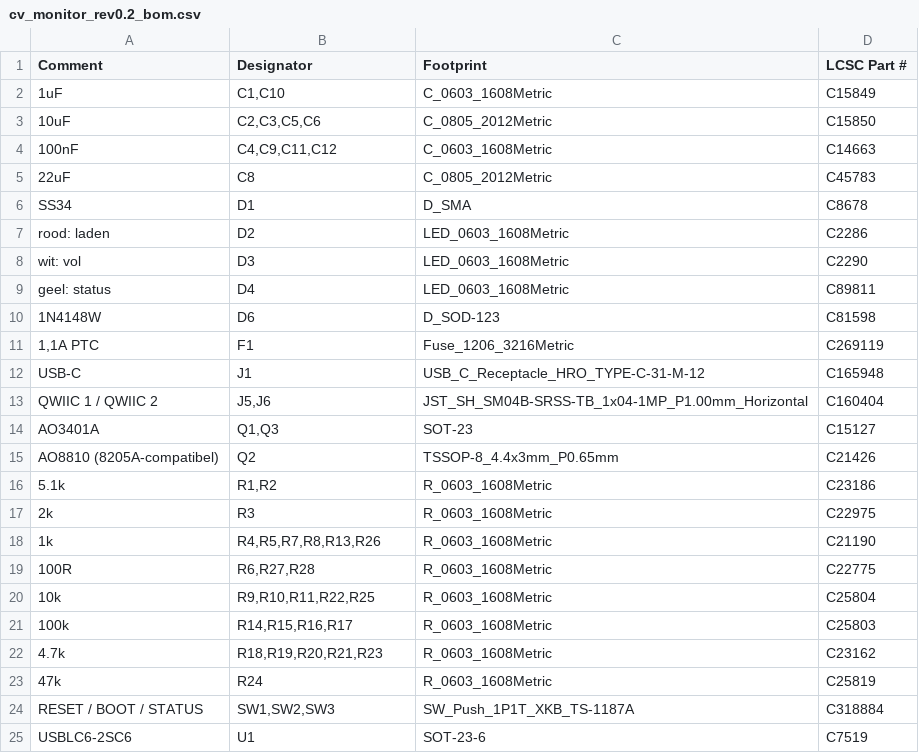
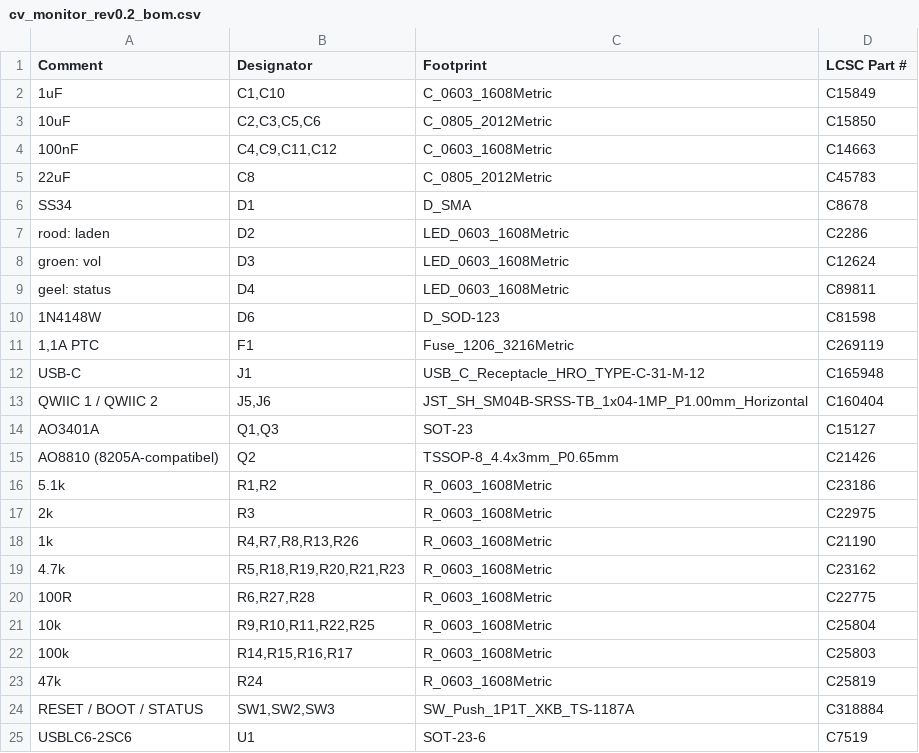
Before and after one commit to rokoter/cv-monitor, a CSV file: hardware/cv_monitor/production/cv_monitor_rev0.2_bom.csv, drawn as a sheet; only a part is shown.

```diff
--- a/hardware/cv_monitor/production/cv_monitor_rev0.2_bom.csv
+++ b/hardware/cv_monitor/production/cv_monitor_rev0.2_bom.csv
@@ -7,3 +7,3 @@ SS34,D1,D_SMA,C8678
 rood: laden,D2,LED_0603_1608Metric,C2286
-wit: vol,D3,LED_0603_1608Metric,C2290
+groen: vol,D3,LED_0603_1608Metric,C12624
 geel: status,D4,LED_0603_1608Metric,C89811
@@ -17,3 +17,4 @@ AO8810 (8205A-compatibel),Q2,TSSOP-8_4.4x3mm_P0.65mm,C21426
 2k,R3,R_0603_1608Metric,C22975
-1k,"R4,R5,R7,R8,R13,R26",R_0603_1608Metric,C21190
+1k,"R4,R7,R8,R13,R26",R_0603_1608Metric,C21190
+4.7k,"R5,R18,R19,R20,R21,R23",R_0603_1608Metric,C23162
 100R,"R6,R27,R28",R_0603_1608Metric,C22775
@@ -21,3 +22,2 @@ AO8810 (8205A-compatibel),Q2,TSSOP-8_4.4x3mm_P0.65mm,C21426
 100k,"R14,R15,R16,R17",R_0603_1608Metric,C25803
-4.7k,"R18,R19,R20,R21,R23",R_0603_1608Metric,C23162
 47k,R24,R_0603_1608Metric,C25819
```
Also changed, not shown: 10 other files.
